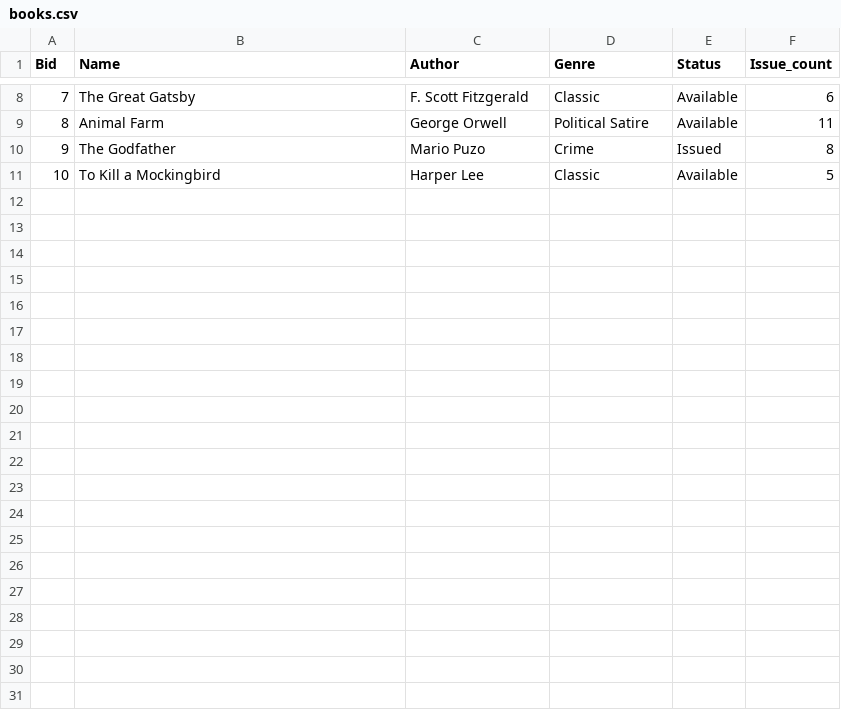
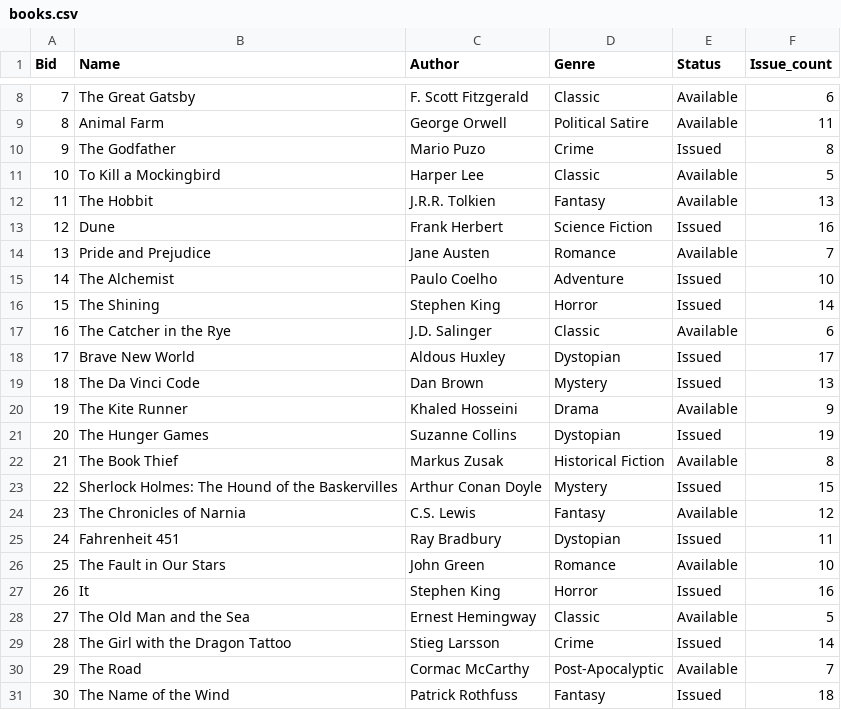
Before and after one commit to palparch/libmansys, a CSV file: books.csv, drawn as a sheet; only a part is shown, gaps mark what is left out.

```diff
--- a/books.csv
+++ b/books.csv
@@ -11 +11,21 @@ Bid,Name,Author,Genre,Status,Issue_count
 10,To Kill a Mockingbird,Harper Lee,Classic,Available,5
+11,The Hobbit,J.R.R. Tolkien,Fantasy,Available,13
+12,Dune,Frank Herbert,Science Fiction,Issued,16
+13,Pride and Prejudice,Jane Austen,Romance,Available,7
+14,The Alchemist,Paulo Coelho,Adventure,Issued,10
+15,The Shining,Stephen King,Horror,Issued,14
+16,The Catcher in the Rye,J.D. Salinger,Classic,Available,6
+17,Brave New World,Aldous Huxley,Dystopian,Issued,17
+18,The Da Vinci Code,Dan Brown,Mystery,Issued,13
+19,The Kite Runner,Khaled Hosseini,Drama,Available,9
+20,The Hunger Games,Suzanne Collins,Dystopian,Issued,19
+21,The Book Thief,Markus Zusak,Historical Fiction,Available,8
+22,Sherlock Holmes: The Hound of the Baskervilles,Arthur Conan Doyle,Mystery,Issued,15
+23,The Chronicles of Narnia,C.S. Lewis,Fantasy,Available,12
+24,Fahrenheit 451,Ray Bradbury,Dystopian,Issued,11
+25,The Fault in Our Stars,John Green,Romance,Available,10
+26,It,Stephen King,Horror,Issued,16
+27,The Old Man and the Sea,Ernest Hemingway,Classic,Available,5
+28,The Girl with the Dragon Tattoo,Stieg Larsson,Crime,Issued,14
+29,The Road,Cormac McCarthy,Post-Apocalyptic,Available,7
+30,The Name of the Wind,Patrick Rothfuss,Fantasy,Issued,18
```
Also changed, not shown: 1 other file.
